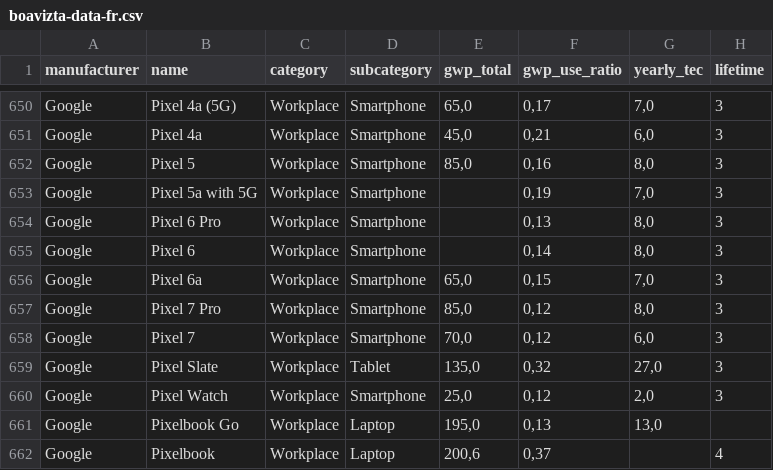
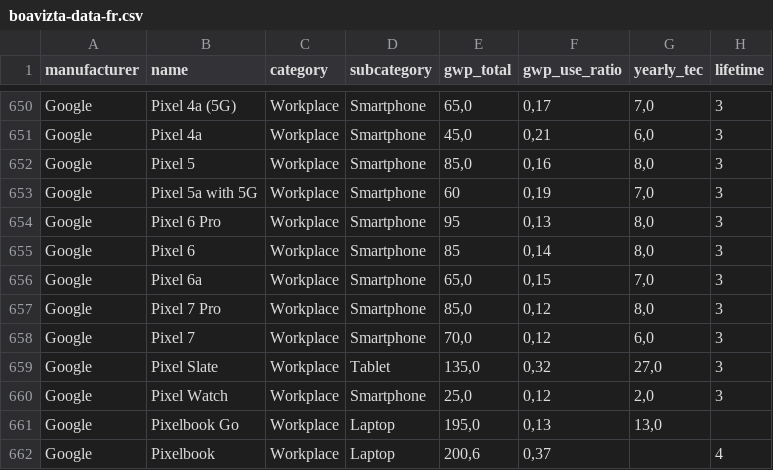
Before and after one commit to Boavizta/environmental-footprint-data, a CSV file: boavizta-data-fr.csv, drawn as a sheet; only a part is shown, gaps mark what is left out; the diff names each change by its address in the sheet, - before the commit and + after, or states it on an @@ line.

Commit message:
Add missing gwp_total for 3 smartphones (#87)
* Add lacking gwp_total for 3 Google Pixel smartphones

* Add lacking gwp_total for 3 Google Pixel smartphones

```diff
--- a/boavizta-data-fr.csv
+++ b/boavizta-data-fr.csv
-E653 (gwp_total): (empty)
+E653 (gwp_total): 60
-E654 (gwp_total): (empty)
+E654 (gwp_total): 95
-E655 (gwp_total): (empty)
+E655 (gwp_total): 85
```
Also changed, not shown: boavizta-data-us.csv.
